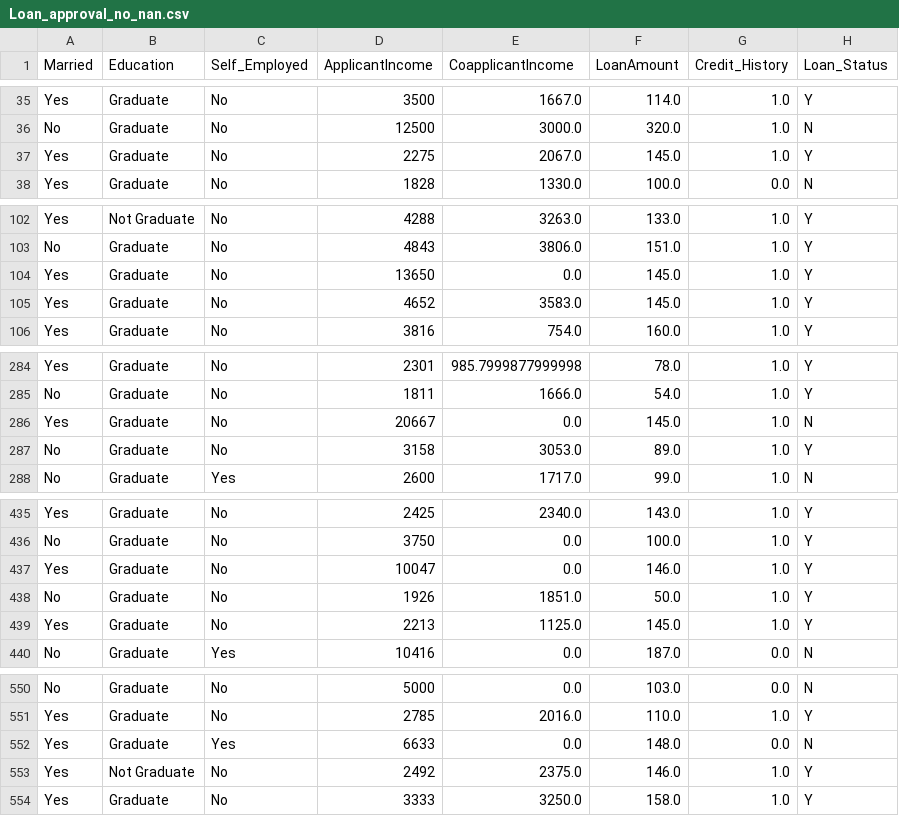
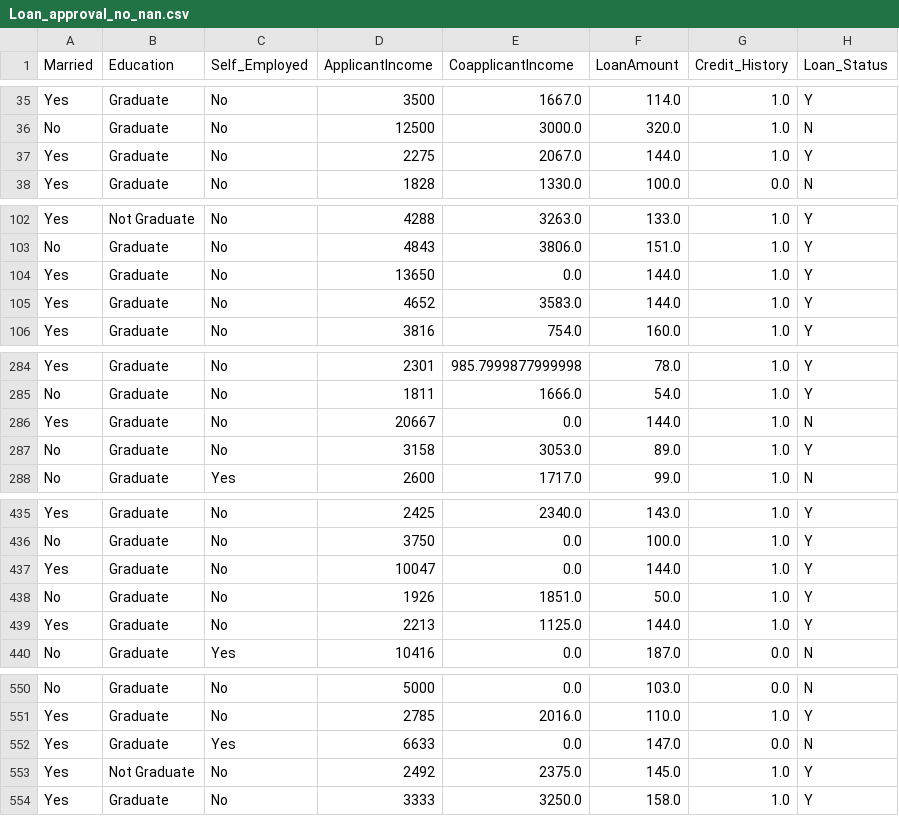
Before and after one commit to YA26/MissingValuesHandler, a CSV file: data/Loan_approval_no_nan.csv, drawn as a sheet; only a part is shown, gaps mark what is left out; the diff covers the shown part only.

```diff
--- a/data/Loan_approval_no_nan.csv
+++ b/data/Loan_approval_no_nan.csv
@@ -36,3 +36,3 @@ Yes,Graduate,No,3500,1667.0,114.0,1.0,Y
 No,Graduate,No,12500,3000.0,320.0,1.0,N
-Yes,Graduate,No,2275,2067.0,145.0,1.0,Y
+Yes,Graduate,No,2275,2067.0,144.0,1.0,Y
 Yes,Graduate,No,1828,1330.0,100.0,0.0,N
@@ -103,4 +103,4 @@ Yes,Not Graduate,No,4288,3263.0,133.0,1.0,Y
 No,Graduate,No,4843,3806.0,151.0,1.0,Y
-Yes,Graduate,No,13650,0.0,145.0,1.0,Y
-Yes,Graduate,No,4652,3583.0,145.0,1.0,Y
+Yes,Graduate,No,13650,0.0,144.0,1.0,Y
+Yes,Graduate,No,4652,3583.0,144.0,1.0,Y
 Yes,Graduate,No,3816,754.0,160.0,1.0,Y
@@ -285,3 +285,3 @@ Yes,Graduate,No,2301,985.7999877999998,78.0,1.0,Y
 No,Graduate,No,1811,1666.0,54.0,1.0,Y
-Yes,Graduate,No,20667,0.0,145.0,1.0,N
+Yes,Graduate,No,20667,0.0,144.0,1.0,N
 No,Graduate,No,3158,3053.0,89.0,1.0,Y
@@ -436,5 +436,5 @@ Yes,Graduate,No,2425,2340.0,143.0,1.0,Y
 No,Graduate,No,3750,0.0,100.0,1.0,Y
-Yes,Graduate,No,10047,0.0,146.0,1.0,Y
+Yes,Graduate,No,10047,0.0,144.0,1.0,Y
 No,Graduate,No,1926,1851.0,50.0,1.0,Y
-Yes,Graduate,No,2213,1125.0,145.0,1.0,Y
+Yes,Graduate,No,2213,1125.0,144.0,1.0,Y
 No,Graduate,Yes,10416,0.0,187.0,0.0,N
@@ -551,4 +551,4 @@ No,Graduate,No,5000,0.0,103.0,0.0,N
 Yes,Graduate,No,2785,2016.0,110.0,1.0,Y
-Yes,Graduate,Yes,6633,0.0,148.0,0.0,N
-Yes,Not Graduate,No,2492,2375.0,146.0,1.0,Y
+Yes,Graduate,Yes,6633,0.0,147.0,0.0,N
+Yes,Not Graduate,No,2492,2375.0,145.0,1.0,Y
 Yes,Graduate,No,3333,3250.0,158.0,1.0,Y
```
Also changed, not shown: 4 edited cells elsewhere in this file, 1 other file.
